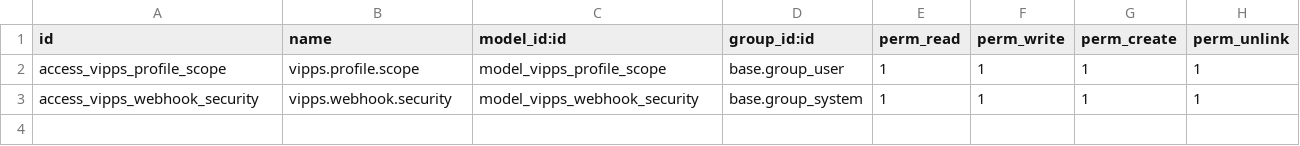
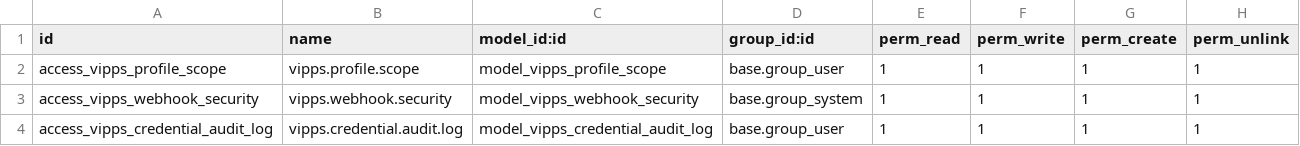
Before and after one commit to waltherB/mobilepay_vipps, a CSV file: security/ir.model.access.csv, drawn as a sheet; the diff names each change by its address in the sheet, - before the commit and + after, or states it on an @@ line.

Commit message:
security access to audit log

```diff
--- a/security/ir.model.access.csv
+++ b/security/ir.model.access.csv
+row 4: access_vipps_credential_audit_log | vipps.credential.audit.log | model_vipps_credential_audit_log | base.group_user | 1 | 1 | 1 | 1
```
